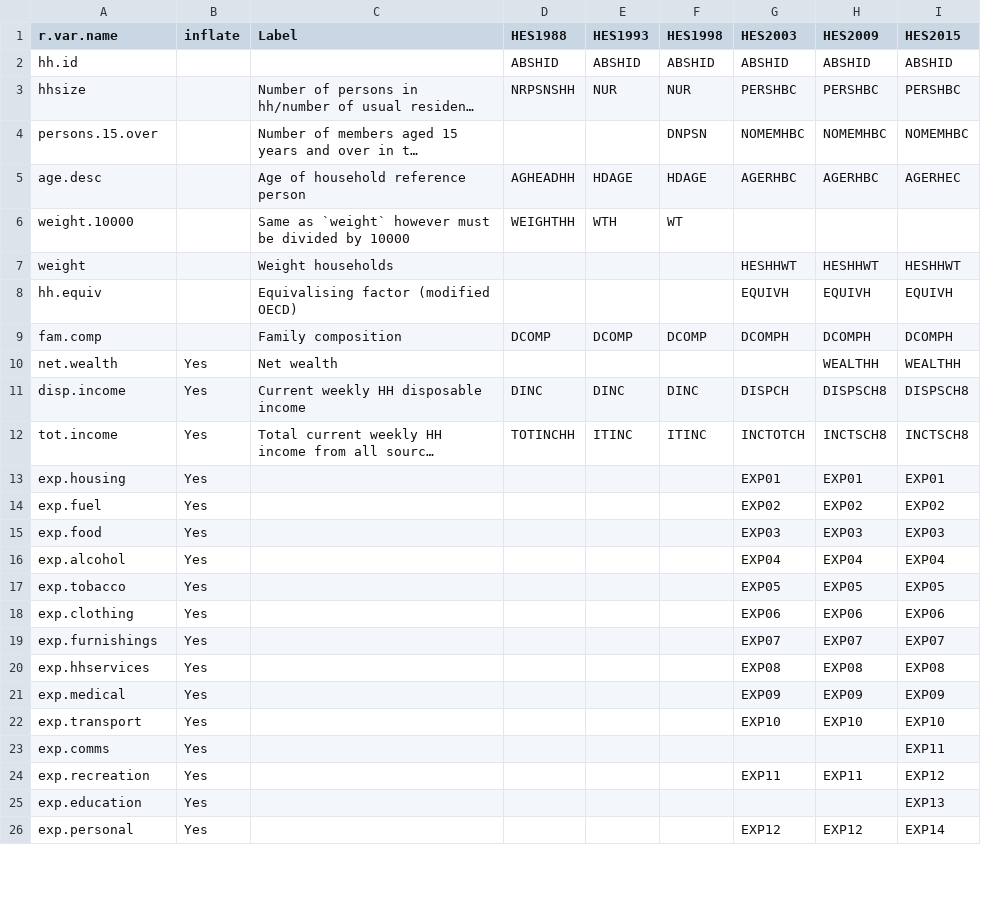
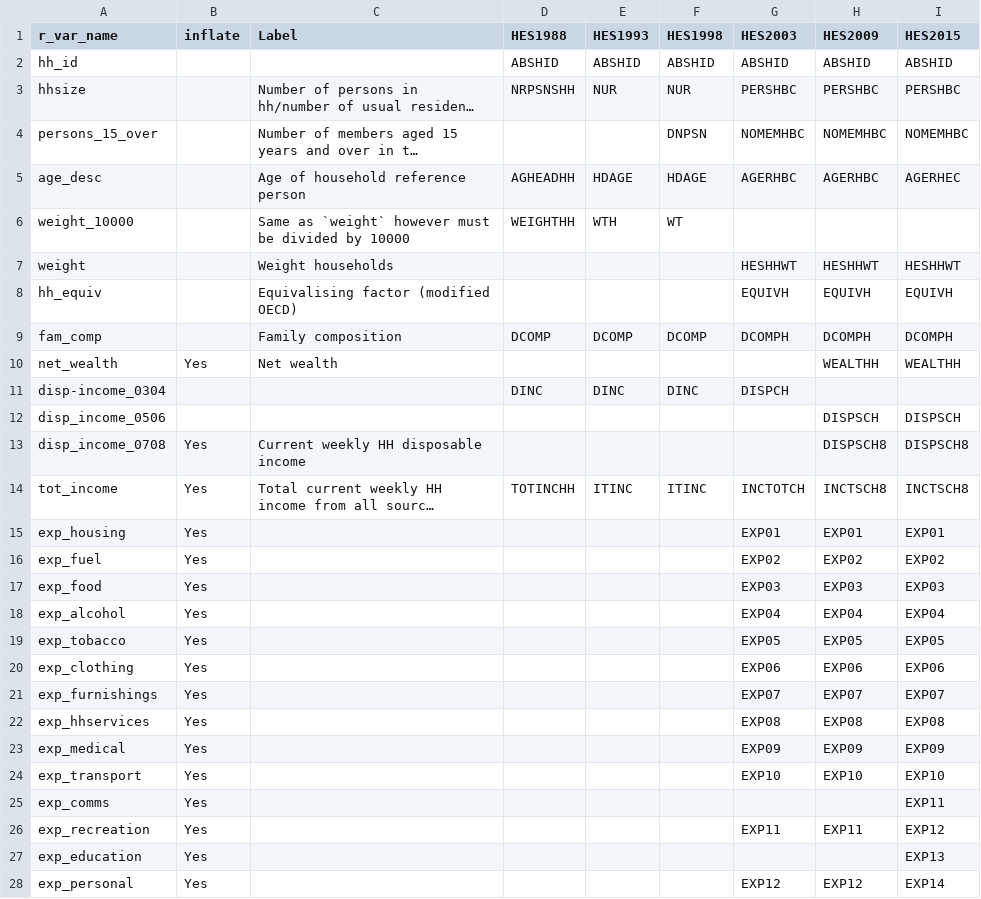
Before and after one commit to jonathananolan/readabsmicrodata, a CSV file: inst/extdata/HESkeyvariablenames.csv, drawn as a sheet; only a part is shown; long unchanged cells end in …; removed rows and columns are numbered as before the commit, all else as after; the diff covers the shown part only; the diff names each change by its address in the sheet, - before the commit and + after, or states it on an @@ line.

```diff
--- a/inst/extdata/HESkeyvariablenames.csv
+++ b/inst/extdata/HESkeyvariablenames.csv
-A1: r.var.name
+A1: r_var_name
-A2 (r_var_name): hh.id
+A2 (r_var_name): hh_id
-A4 (r_var_name): persons.15.over
+A4 (r_var_name): persons_15_over
-A5 (r_var_name): age.desc
+A5 (r_var_name): age_desc
-A6 (r_var_name): weight.10000
+A6 (r_var_name): weight_10000
-A8 (r_var_name): hh.equiv
+A8 (r_var_name): hh_equiv
-A9 (r_var_name): fam.comp
+A9 (r_var_name): fam_comp
-A10 (r_var_name): net.wealth
+A10 (r_var_name): net_wealth
-row 11: disp.income | Yes | Current weekly HH disposable income | DINC | DINC | DINC | DISPCH | DISPSCH8 | DISPSCH8
+row 11: disp-income_0304 |  |  | DINC | DINC | DINC | DISPCH
+row 12: disp_income_0506 |  |  |  |  |  |  | DISPSCH | DISPSCH
+row 13: disp_income_0708 | Yes | Current weekly HH disposable income |  |  |  |  | DISPSCH8 | DISPSCH8
-A14 (r_var_name): tot.income
+A14 (r_var_name): tot_income
-A15 (r_var_name): exp.housing
+A15 (r_var_name): exp_housing
-A16 (r_var_name): exp.fuel
+A16 (r_var_name): exp_fuel
-A17 (r_var_name): exp.food
+A17 (r_var_name): exp_food
-A18 (r_var_name): exp.alcohol
+A18 (r_var_name): exp_alcohol
-A19 (r_var_name): exp.tobacco
+A19 (r_var_name): exp_tobacco
-A20 (r_var_name): exp.clothing
+A20 (r_var_name): exp_clothing
-A21 (r_var_name): exp.furnishings
+A21 (r_var_name): exp_furnishings
-A22 (r_var_name): exp.hhservices
+A22 (r_var_name): exp_hhservices
-A23 (r_var_name): exp.medical
+A23 (r_var_name): exp_medical
-A24 (r_var_name): exp.transport
+A24 (r_var_name): exp_transport
-A25 (r_var_name): exp.comms
+A25 (r_var_name): exp_comms
-A26 (r_var_name): exp.recreation
+A26 (r_var_name): exp_recreation
-A27 (r_var_name): exp.education
+A27 (r_var_name): exp_education
-A28 (r_var_name): exp.personal
+A28 (r_var_name): exp_personal
```
Also changed, not shown: 9 added rows and 66 edited cells elsewhere in this file, inst/extdata/SIHfilenames.csv, inst/extdata/SIHkeyvariablenames.csv, 16 other files.
